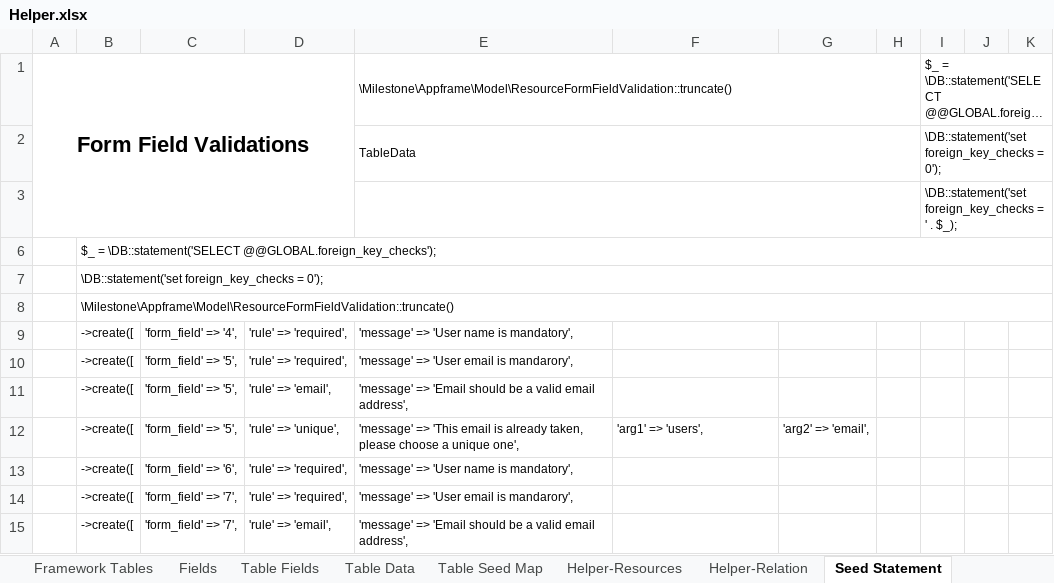
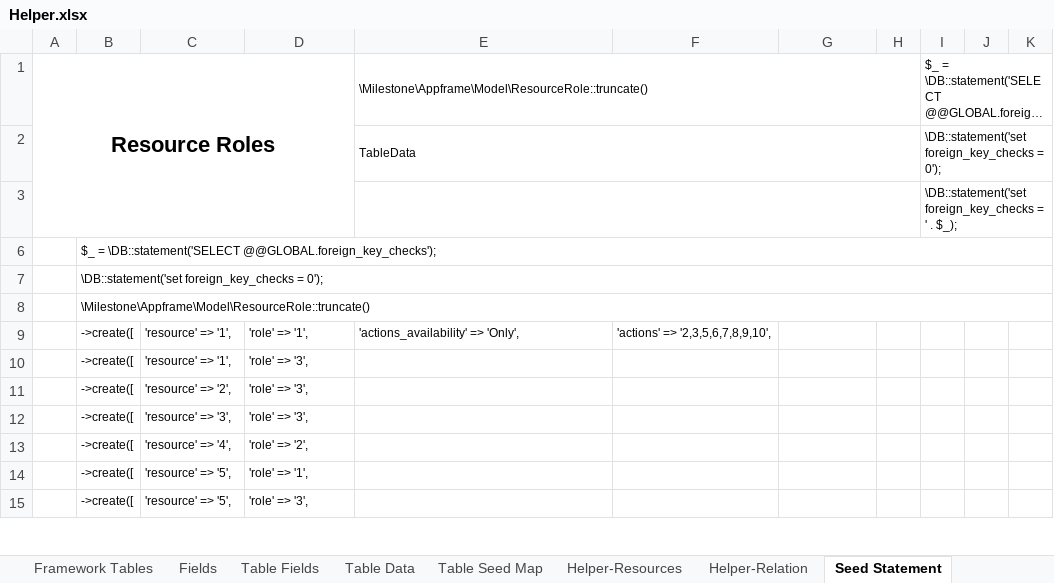
Before and after one commit to MilestoneInnovativeTechnologies/Appframe, an Excel workbook: Helper.xlsx, sheet Seed Statement, drawn as a sheet; only a part is shown; long unchanged cells end in …; values as stored, in another font and other column widths than the file's, no borders; the diff covers the shown part only; the diff names each change by its address in the sheet, - before the commit and + after, or states it on an @@ line.

```diff
--- a/Helper.xlsx (sheet Seed Statement)
+++ b/Helper.xlsx (sheet Seed Statement)
-A1: Form Field Validations
+A1: Resource Roles
-E1: \Milestone\Appframe\Model\ResourceFormFieldValidation::truncate()
+E1: \Milestone\Appframe\Model\ResourceRole::truncate()
-B8: \Milestone\Appframe\Model\ResourceFormFieldValidation::truncate()
+B8: \Milestone\Appframe\Model\ResourceRole::truncate()
-C9: 'form_field' => '4',
+C9: 'resource' => '1',
-D9: 'rule' => 'required',
+D9: 'role' => '1',
-E9: 'message' => 'User name is mandatory',
+E9: 'actions_availability' => 'Only',
-F9: (empty)
+F9: 'actions' => '2,3,5,6,7,8,9,10',
-C10: 'form_field' => '5',
+C10: 'resource' => '1',
-D10: 'rule' => 'required',
+D10: 'role' => '3',
-E10: 'message' => 'User email is mandarory',
+E10: (empty)
-C11: 'form_field' => '5',
+C11: 'resource' => '2',
-D11: 'rule' => 'email',
+D11: 'role' => '3',
-E11: 'message' => 'Email should be a valid email address',
+E11: (empty)
-C12: 'form_field' => '5',
+C12: 'resource' => '3',
-D12: 'rule' => 'unique',
+D12: 'role' => '3',
-E12: 'message' => 'This email is already taken, please choose a unique one',
+E12: (empty)
-F12: 'arg1' => 'users',
+F12: (empty)
-G12: 'arg2' => 'email',
+G12: (empty)
-C13: 'form_field' => '6',
+C13: 'resource' => '4',
-D13: 'rule' => 'required',
+D13: 'role' => '2',
-E13: 'message' => 'User name is mandatory',
+E13: (empty)
-C14:C15: 'form_field' => '7',
+C14:C15: 'resource' => '5',
-D14: 'rule' => 'required',
+D14: 'role' => '1',
-E14: 'message' => 'User email is mandarory',
+E14: (empty)
-D15: 'rule' => 'email',
+D15: 'role' => '3',
-E15: 'message' => 'Email should be a valid email address',
+E15: (empty)
```
Also changed, not shown: 77 edited cells elsewhere in this sheet, sheet Table Data, sheet Table Seed Map, formulas that keep their value, hidden cells.
